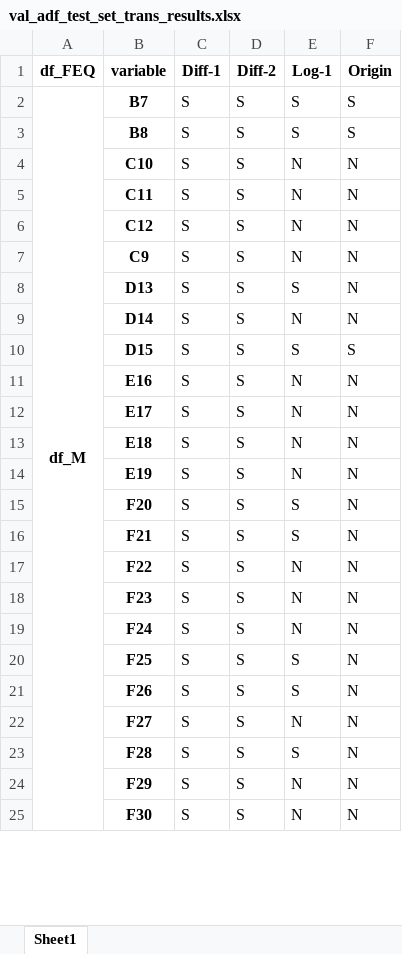
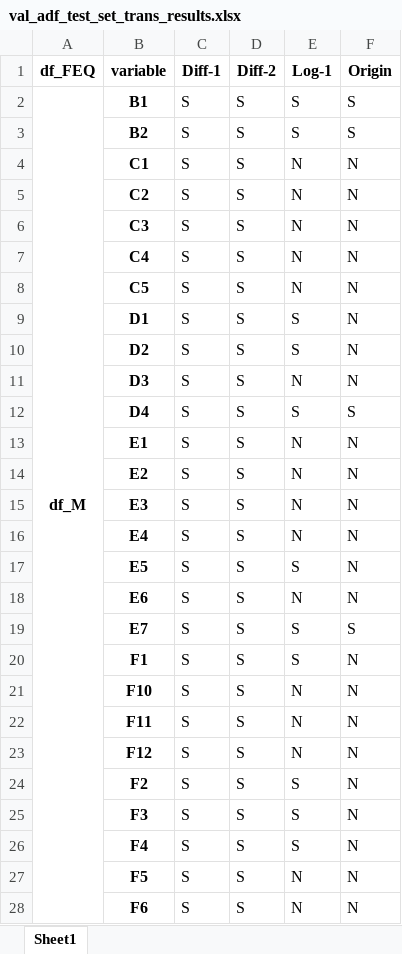
Before and after one commit to hugwolf77/SVU_SCT_FIN, an Excel workbook: Model/BIVA/Base_data/val_adf_test_set_trans_results.xlsx, sheet Sheet1, drawn as a sheet; only a part is shown; values as stored, in another font and other column widths than the file's, no borders; removed rows and columns are numbered as before the commit, all else as after; the diff covers the shown part only; the diff names each change by its address in the sheet, - before the commit and + after, or states it on an @@ line.

```diff
--- a/Model/BIVA/Base_data/val_adf_test_set_trans_results.xlsx (sheet Sheet1)
+++ b/Model/BIVA/Base_data/val_adf_test_set_trans_results.xlsx (sheet Sheet1)
-B2 (variable): B7
+B2 (variable): B1
-B3 (variable): B8
+B3 (variable): B2
-B4 (variable): C10
+B4 (variable): C1
-B5 (variable): C11
+B5 (variable): C2
-B6 (variable): C12
+B6 (variable): C3
-B7 (variable): C9
+B7 (variable): C4
+row 8:  | C5 | S | S | N | N
-B9 (variable): D13
+B9 (variable): D1
+row 10:  | D2 | S | S | S | N
-B11 (variable): D14
+B11 (variable): D3
-B12 (variable): D15
+B12 (variable): D4
-B13 (variable): E16
+B13 (variable): E1
-B14 (variable): E17
+B14 (variable): E2
-B15 (variable): E18
+B15 (variable): E3
-B16 (variable): E19
+B16 (variable): E4
-B17 (variable): F20
+B17 (variable): E5
+row 18:  | E6 | S | S | N | N
+row 19:  | E7 | S | S | S | S
-B20 (variable): F21
+B20 (variable): F1
-B21 (variable): F22
+B21 (variable): F10
-B22 (variable): F23
+B22 (variable): F11
-B23 (variable): F24
+B23 (variable): F12
-B24 (variable): F25
+B24 (variable): F2
-B25 (variable): F26
+B25 (variable): F3
-row 22:  | F27 | S | S | N | N
-B26 (variable): F28
+B26 (variable): F4
-B27 (variable): F29
+B27 (variable): F5
-B28 (variable): F30
+B28 (variable): F6
```
Also changed, not shown: other rows of this sheet, 11 other files.
